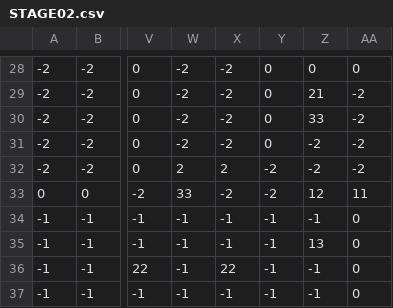
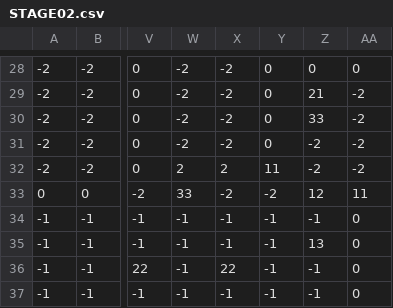
Before and after one commit to keisuke0211/cos-mos, a CSV file: data/GAMEDATA/STAGE/csv/STAGE02.csv, drawn as a sheet; only a part is shown, gaps mark what is left out; the diff names each change by its address in the sheet, - before the commit and + after, or states it on an @@ line.

Commit message:
ステージ1-3改良終了

```diff
--- a/data/GAMEDATA/STAGE/csv/STAGE02.csv
+++ b/data/GAMEDATA/STAGE/csv/STAGE02.csv
-Y32: -2
+Y32: 11
```
